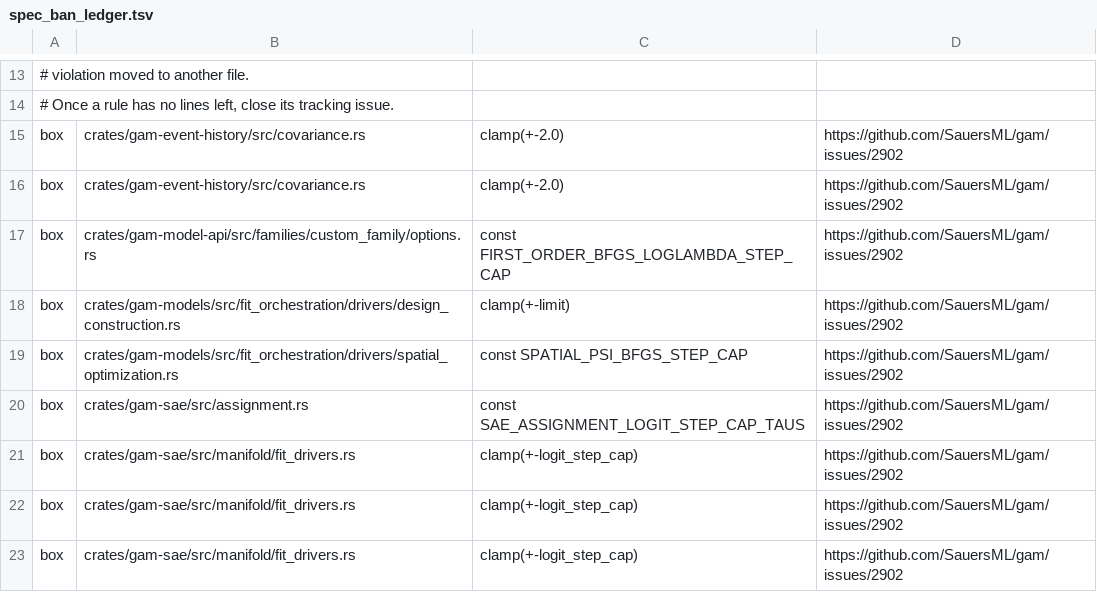
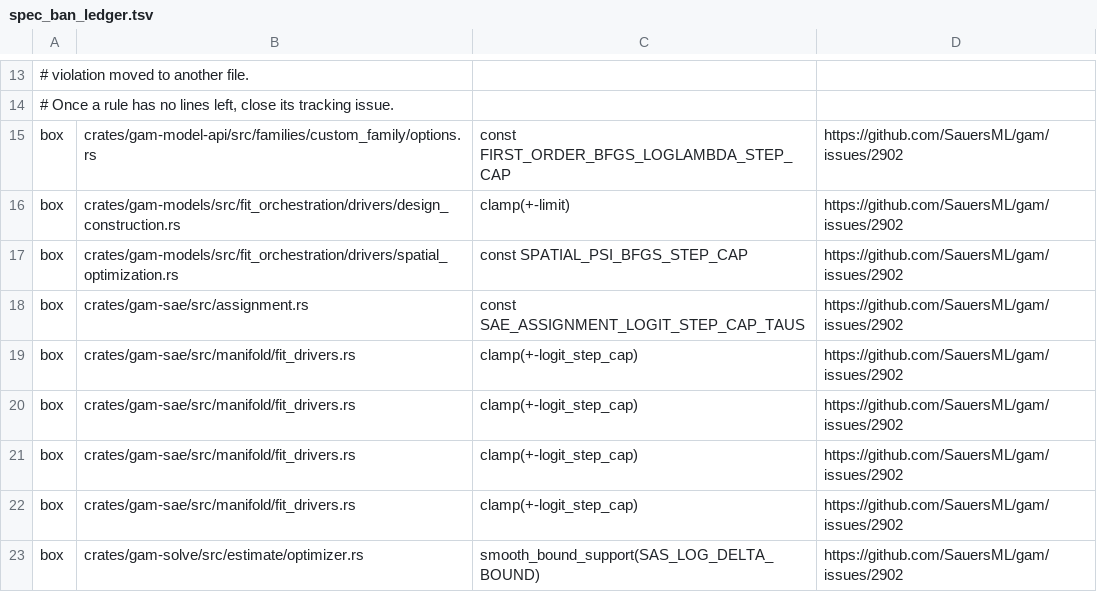
Before and after one commit to SauersML/gam, a TSV file: scripts/spec_ban_ledger.tsv, drawn as a sheet; only a part is shown, gaps mark what is left out; the shorter side is filled out with more unchanged rows; the diff names each change by its address in the sheet, - before the commit and + after, or states it on an @@ line.

```diff
--- a/scripts/spec_ban_ledger.tsv
+++ b/scripts/spec_ban_ledger.tsv
-row 15: box | crates/gam-event-history/src/covariance.rs | clamp(+-2.0) | https://github.com/SauersML/gam/issues/2902
-row 16: box | crates/gam-event-history/src/covariance.rs | clamp(+-2.0) | https://github.com/SauersML/gam/issues/2902
```
Also changed, not shown: 2 other files.
